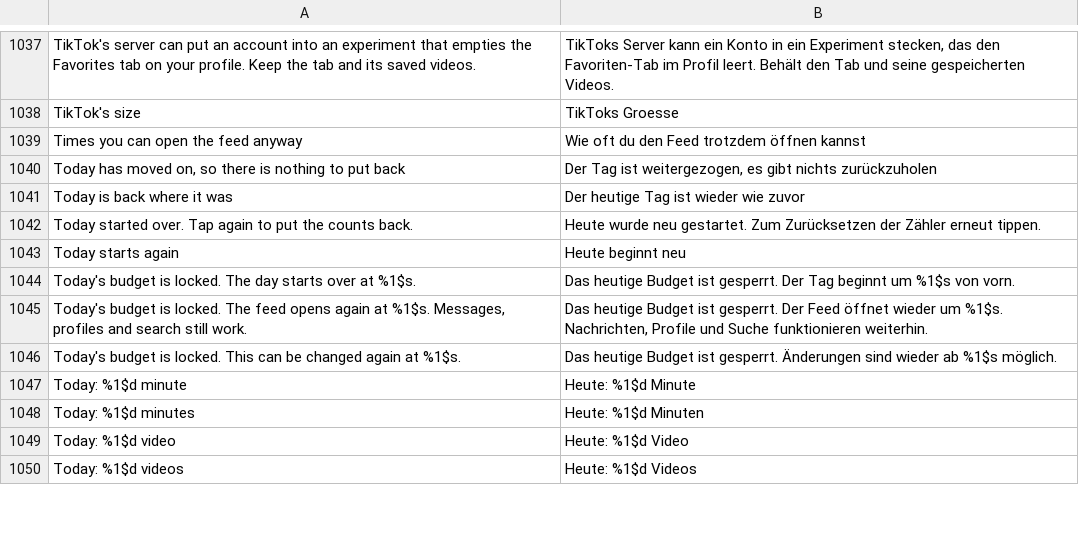
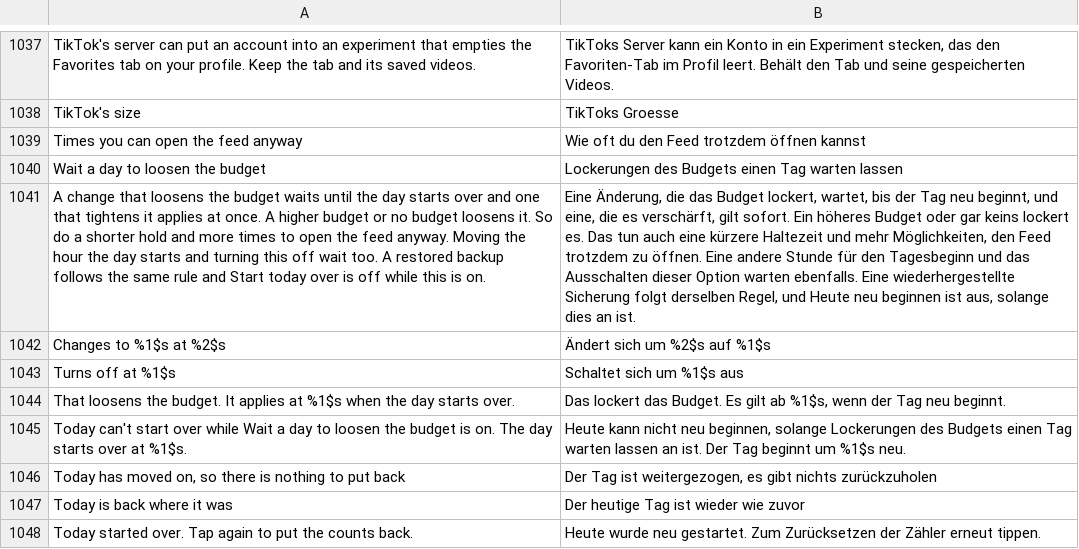
Before and after one commit to SysAdminDoc/hushfeed, a TSV file: extensions/tiktok/src/main/l10n/de.tsv, drawn as a sheet; only a part is shown, gaps mark what is left out; the shorter side is filled out with more unchanged rows; the diff names each change by its address in the sheet, - before the commit and + after, or states it on an @@ line.

```diff
--- a/extensions/tiktok/src/main/l10n/de.tsv
+++ b/extensions/tiktok/src/main/l10n/de.tsv
+row 1040: Wait a day to loosen the budget | Lockerungen des Budgets einen Tag warten lassen
+row 1041: A change that loosens the budget waits until the day starts over and one that tightens it applies at once. A higher budget or no budget loosens it. So do a shorter hold and more times to open the feed anyway. Moving the hour the day starts and turning this off wait too. A restored backup follows the same rule and Start today over is off while this is on. | Eine Änderung, die das Budget lockert, wartet, bis der Tag neu beginnt, und eine, die es verschärft, gilt sofort. Ein höheres Budget oder gar keins lockert es. Das tun auch eine kürzere Haltezeit und mehr Möglichkeiten, den Feed trotzdem zu öffnen. Eine andere Stunde für den Tagesbeginn und das Ausschalten dieser Option warten ebenfalls. Eine wiederhergestellte Sicherung folgt derselben Regel, und Heute neu beginnen ist aus, solange dies an ist.
+row 1042: Changes to %1$s at %2$s | Ändert sich um %2$s auf %1$s
+row 1043: Turns off at %1$s | Schaltet sich um %1$s aus
+row 1044: That loosens the budget. It applies at %1$s when the day starts over. | Das lockert das Budget. Es gilt ab %1$s, wenn der Tag neu beginnt.
+row 1045: Today can't start over while Wait a day to loosen the budget is on. The day starts over at %1$s. | Heute kann nicht neu beginnen, solange Lockerungen des Budgets einen Tag warten lassen an ist. Der Tag beginnt um %1$s neu.
```
Also changed, not shown: extensions/tiktok/src/main/l10n/en.csv, extensions/tiktok/src/main/l10n/es.tsv, 18 other files.
